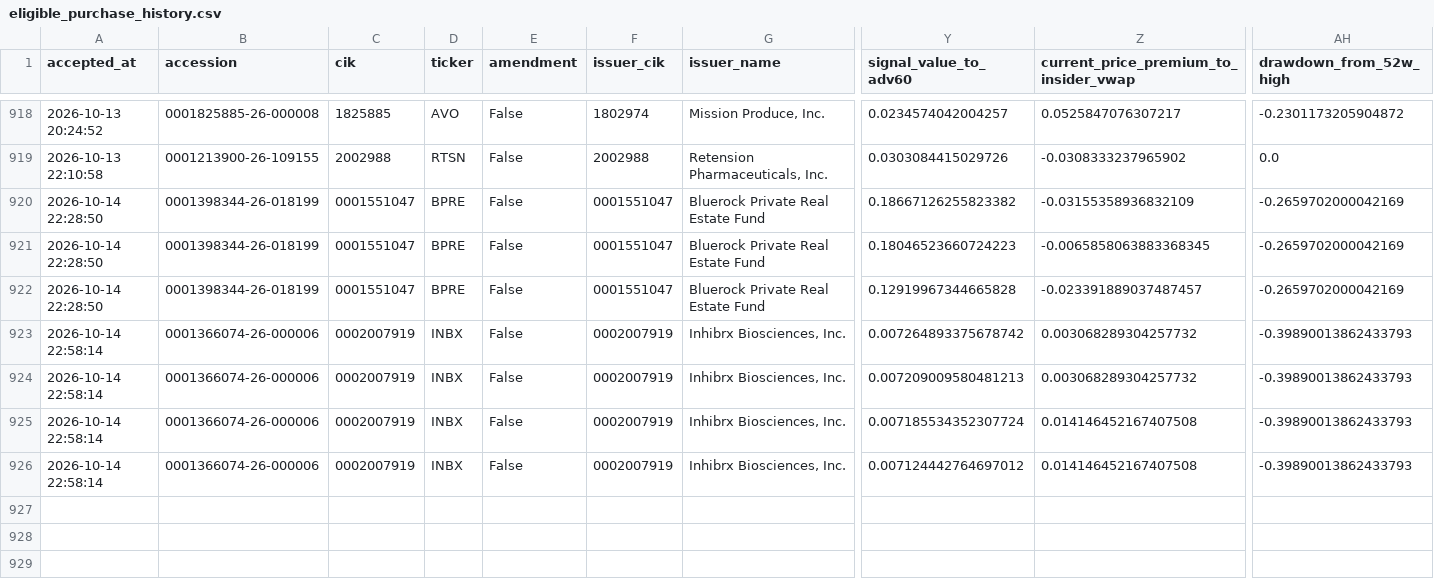
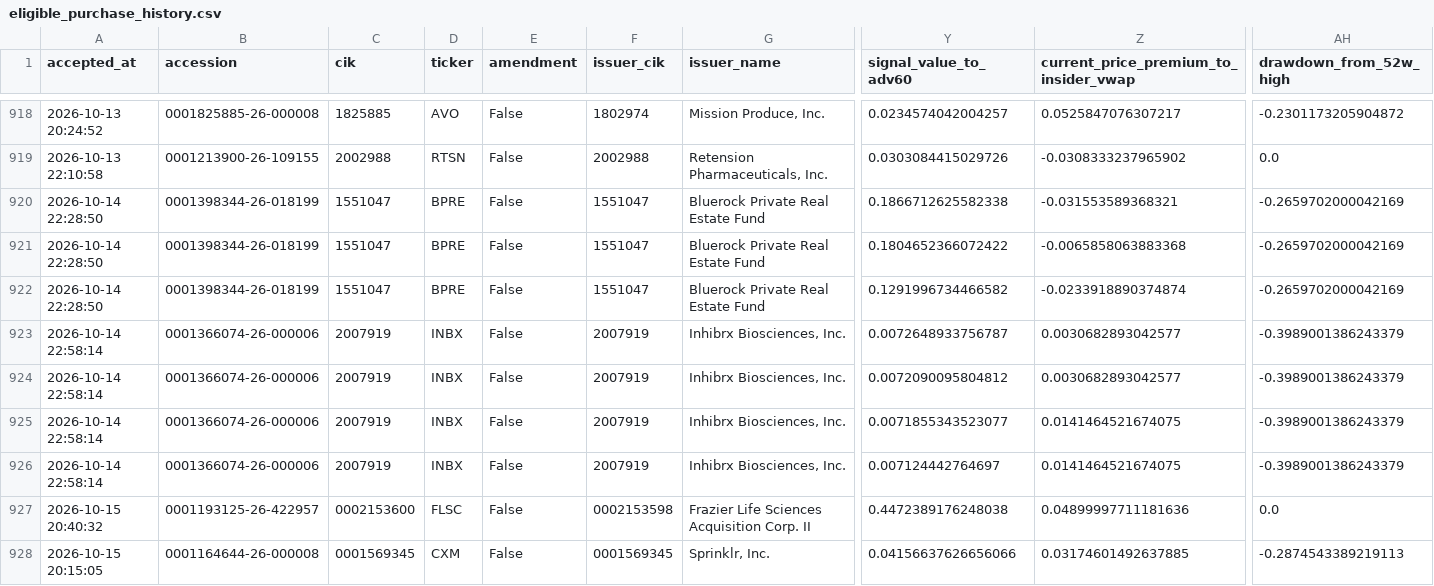
Before and after one commit to mrshu/openinsider-notifier, a CSV file: data/live/sec_daily/eligible_purchase_history.csv, drawn as a sheet; only a part is shown, gaps mark what is left out; rows hold the shown columns only; the diff names each change by its address in the sheet, - before the commit and + after, or states it on an @@ line.

```diff
--- a/data/live/sec_daily/eligible_purchase_history.csv
+++ b/data/live/sec_daily/eligible_purchase_history.csv
-C920:C922 (cik): 0001551047
+C920:C922 (cik): 1551047
-F920:F922 (issuer_cik): 0001551047
+F920:F922 (issuer_cik): 1551047
-Y920 (signal_value_to_adv60): 0.18667126255823382
+Y920 (signal_value_to_adv60): 0.1866712625582338
-Z920: -0.03155358936832109
+Z920: -0.031553589368321
-Y921 (signal_value_to_adv60): 0.18046523660724223
+Y921 (signal_value_to_adv60): 0.1804652366072422
-Z921: -0.0065858063883368345
+Z921: -0.0065858063883368
-Y922 (signal_value_to_adv60): 0.12919967344665828
+Y922 (signal_value_to_adv60): 0.1291996734466582
-Z922: -0.023391889037487457
+Z922: -0.0233918890374874
-C923:C926 (cik): 0002007919
+C923:C926 (cik): 2007919
-F923:F926 (issuer_cik): 0002007919
+F923:F926 (issuer_cik): 2007919
-Y923 (signal_value_to_adv60): 0.007264893375678742
+Y923 (signal_value_to_adv60): 0.0072648933756787
-Z923:Z924: 0.003068289304257732
+Z923:Z924: 0.0030682893042577
-AH923:AH926 (drawdown_from_52w_high): -0.39890013862433793
+AH923:AH926 (drawdown_from_52w_high): -0.3989001386243379
-Y924 (signal_value_to_adv60): 0.007209009580481213
+Y924 (signal_value_to_adv60): 0.0072090095804812
-Y925 (signal_value_to_adv60): 0.007185534352307724
+Y925 (signal_value_to_adv60): 0.0071855343523077
-Z925:Z926: 0.014146452167407508
+Z925:Z926: 0.0141464521674075
-Y926 (signal_value_to_adv60): 0.007124442764697012
+Y926 (signal_value_to_adv60): 0.007124442764697
+row 927: 2026-10-15 20:40:32 | 0001193125-26-422957 | 0002153600 | FLSC | False | 0002153598 | Frazier Life Sciences Acquisition Corp. II | 0.4472389176248038 | 0.04899997711181636 | 0.0
+row 928: 2026-10-15 20:15:05 | 0001164644-26-000008 | 0001569345 | CXM | False | 0001569345 | Sprinklr, Inc. | 0.04156637626656066 | 0.03174601492637885 | -0.2874543389219113
```
Also changed, not shown: data/live/sec_daily/candidate_episode_history.csv, data/live/sec_daily/candidate_forward_returns.csv, 14 other files.
